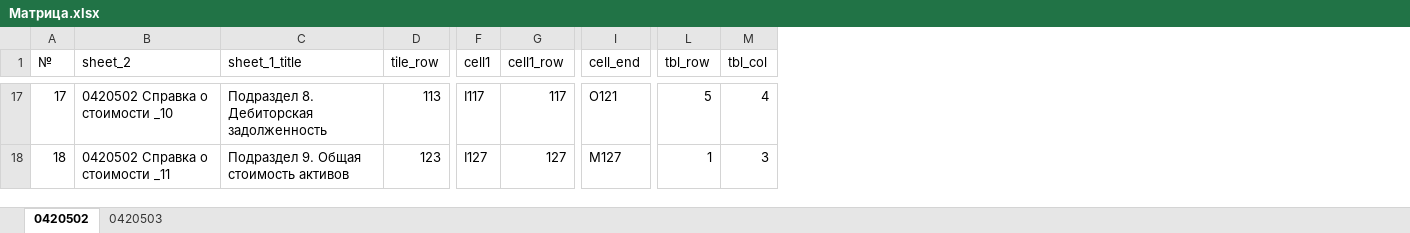
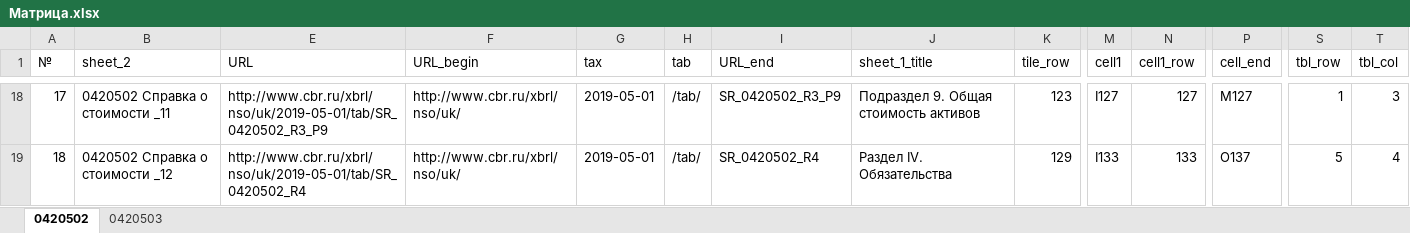
Before and after one commit to znak13/XBRL_SCHA_Prirost, an Excel workbook: Шаблоны/Матрица.xlsx, sheet 0420502, drawn as a sheet; only a part is shown, gaps mark what is left out; values as stored, in another font and other column widths than the file's, no cell formats; conditional formats not drawn; addresses are those after the commit; the diff covers the shown part only; the diff names each change by its address in the sheet, - before the commit and + after, or states it on an @@ line.

```diff
--- a/Шаблоны/Матрица.xlsx (sheet 0420502)
+++ b/Шаблоны/Матрица.xlsx (sheet 0420502)
+column E (URL), rows 18-19: http://www.cbr.ru/xbrl/nso/uk/2019-05-01/tab/SR_0420502_R3_P9 | http://www.cbr.ru/xbrl/nso/uk/2019-05-01/tab/SR_0420502_R4
+column F (URL_begin), rows 18-19: http://www.cbr.ru/xbrl/nso/uk/ | http://www.cbr.ru/xbrl/nso/uk/
+column G (tax), rows 18-19: 2019-05-01 | 2019-05-01
+column H (tab), rows 18-19: /tab/ | /tab/
+column I (URL_end), rows 18-19: SR_0420502_R3_P9 | SR_0420502_R4
-B18 (sheet_2): 0420502 Справка о стоимости _10
+B18 (sheet_2): 0420502 Справка о стоимости _11
-J18 (sheet_1_title): Подраздел 8. Дебиторская задолженность
+J18 (sheet_1_title): Подраздел 9. Общая стоимость активов
-K18 (tile_row): 113
+K18 (tile_row): 123
-M18 (cell1): I117
+M18 (cell1): I127
-N18 (cell1_row): 117
+N18 (cell1_row): 127
-P18 (cell_end): O121
+P18 (cell_end): M127
-S18 (tbl_row): 5
+S18 (tbl_row): 1
-T18 (tbl_col): 4
+T18 (tbl_col): 3
-B19 (sheet_2): 0420502 Справка о стоимости _11
+B19 (sheet_2): 0420502 Справка о стоимости _12
-J19 (sheet_1_title): Подраздел 9. Общая стоимость активов
+J19 (sheet_1_title): Раздел IV. Обязательства
-K19 (tile_row): 123
+K19 (tile_row): 129
-M19 (cell1): I127
+M19 (cell1): I133
-N19 (cell1_row): 127
+N19 (cell1_row): 133
-P19 (cell_end): M127
+P19 (cell_end): O137
-S19 (tbl_row): 1
+S19 (tbl_row): 5
-T19 (tbl_col): 3
+T19 (tbl_col): 4
```
Also changed, not shown: 1 added row, 1 removed row and 417 edited cells elsewhere in this sheet, sheet 0420503, cell formats, formulas that keep their value, hidden cells, Шаблоны/Идентификаторы.xlsx, 3 other files.
